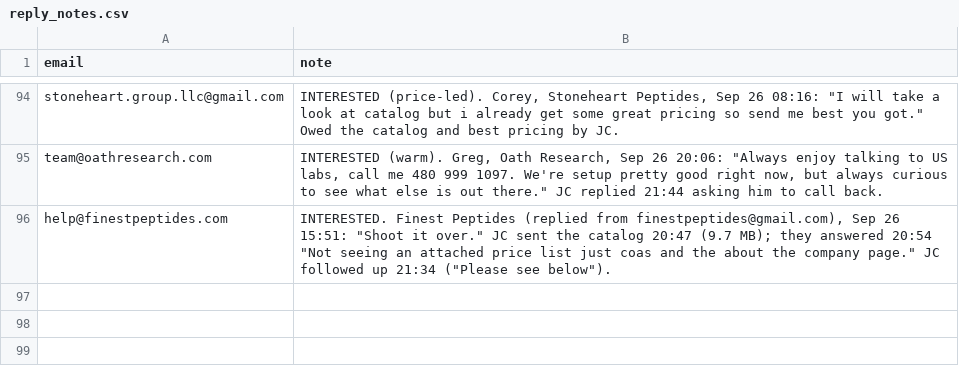
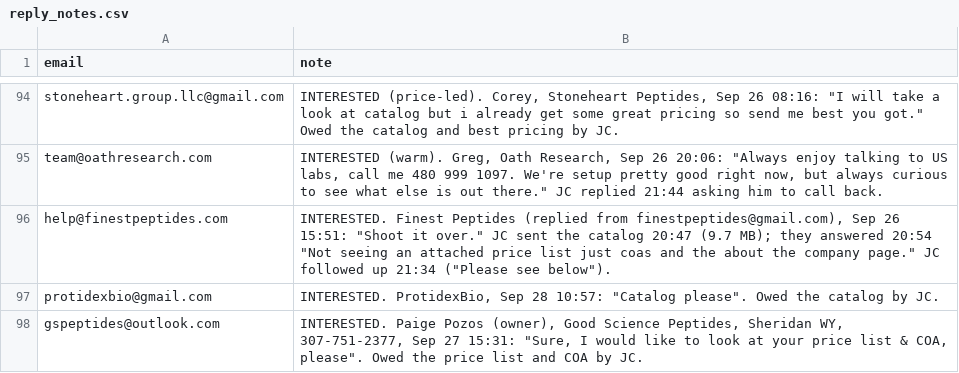
Before and after one commit to cfnoperations1-cell/g, a CSV file: outreach/reply_notes.csv, drawn as a sheet; only a part is shown, gaps mark what is left out; the diff covers the shown part only.

```diff
--- a/outreach/reply_notes.csv
+++ b/outreach/reply_notes.csv
@@ -96 +96,3 @@ team@oathresearch.com,"INTERESTED (warm). Greg, Oath Research, Sep 26 20:06: ""A
 help@finestpeptides.com,"INTERESTED. Finest Peptides (replied from finestpeptides@gmail.com), Sep 26 15:51: ""Shoot it over."" JC sent the catalog 20:47 (9.7 MB); they answered 20:54 ""Not seeing an attached price list just coas and the about the company page."" JC followed up 21:34 (""Please see below"")."
+protidexbio@gmail.com,"INTERESTED. ProtidexBio, Sep 28 10:57: ""Catalog please"". Owed the catalog by JC."
+gspeptides@outlook.com,"INTERESTED. Paige Pozos (owner), Good Science Peptides, Sheridan WY, 307-751-2377, Sep 27 15:31: ""Sure, I would like to look at your price list & COA, please"". Owed the price list and COA by JC."
```
Also changed, not shown: 1 added row and 1 edited cell elsewhere in this file, outreach/sent_log.csv, 3 other files.
